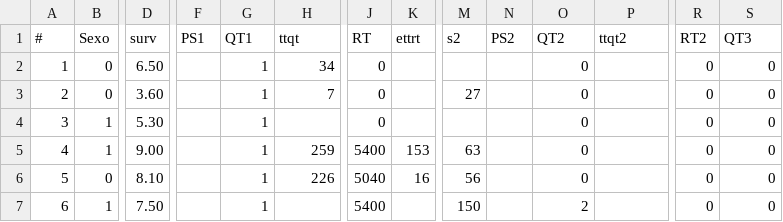
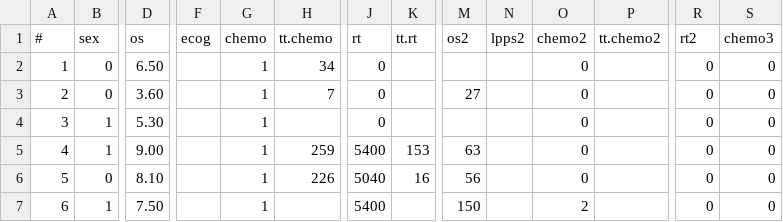
Before and after one commit to cmprsk/valkyrie, a CSV file: _data/dipg.csv, drawn as a sheet; only a part is shown, gaps mark what is left out; the diff covers the shown part only; the diff names each change by its address in the sheet, - before the commit and + after, or states it on an @@ line.

Commit message:
references & translation

```diff
--- a/_data/dipg.csv
+++ b/_data/dipg.csv
-B1: Sexo
+B1: sex
-D1: surv
+D1: os
-F1: PS1
+F1: ecog
-G1: QT1
+G1: chemo
-H1: ttqt
+H1: tt.chemo
-J1: RT
+J1: rt
-K1: ettrt
+K1: tt.rt
-M1: s2
+M1: os2
-N1: PS2
+N1: lpps2
-O1: QT2
+O1: chemo2
-P1: ttqt2
+P1: tt.chemo2
-R1: RT2
+R1: rt2
-S1: QT3
+S1: chemo3
```
Also changed, not shown: 8 edited cells elsewhere in this file, _data/brainstem2015.csv, 10 other files.
